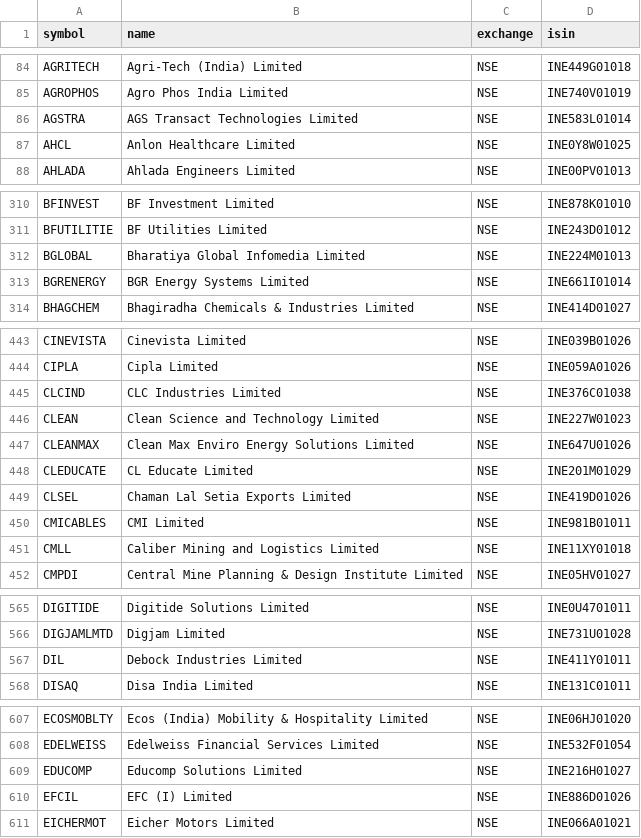
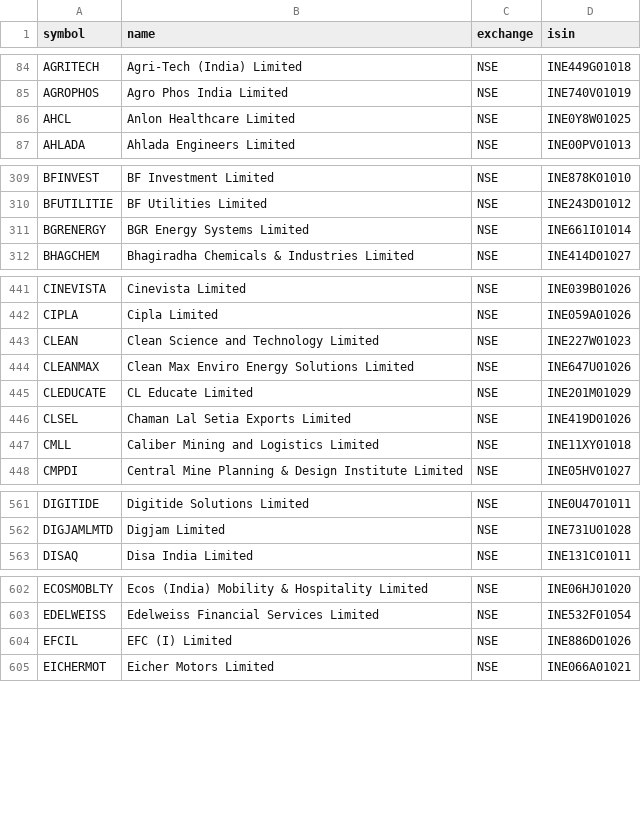
Before and after one commit to Aakash10867/graham-agent, a CSV file: nse_tickers_lastgood.csv, drawn as a sheet; only a part is shown, gaps mark what is left out; the diff covers the shown part only.

```diff
--- a/nse_tickers_lastgood.csv
+++ b/nse_tickers_lastgood.csv
@@ -85,3 +85,2 @@ AGRITECH,Agri-Tech (India) Limited,NSE,INE449G01018
 AGROPHOS,Agro Phos India Limited,NSE,INE740V01019
-AGSTRA,AGS Transact Technologies Limited,NSE,INE583L01014
 AHCL,Anlon Healthcare Limited,NSE,INE0Y8W01025
@@ -311,3 +310,2 @@ BFINVEST,BF Investment Limited,NSE,INE878K01010
 BFUTILITIE,BF Utilities Limited,NSE,INE243D01012
-BGLOBAL,Bharatiya Global Infomedia Limited,NSE,INE224M01013
 BGRENERGY,BGR Energy Systems Limited,NSE,INE661I01014
@@ -444,3 +442,2 @@ CINEVISTA,Cinevista Limited,NSE,INE039B01026
 CIPLA,Cipla Limited,NSE,INE059A01026
-CLCIND,CLC Industries Limited,NSE,INE376C01038
 CLEAN,Clean Science and Technology Limited,NSE,INE227W01023
@@ -449,3 +446,2 @@ CLEDUCATE,CL Educate Limited,NSE,INE201M01029
 CLSEL,Chaman Lal Setia Exports Limited,NSE,INE419D01026
-CMICABLES,CMI Limited,NSE,INE981B01011
 CMLL,Caliber Mining and Logistics Limited,NSE,INE11XY01018
@@ -566,3 +562,2 @@ DIGITIDE,Digitide Solutions Limited,NSE,INE0U4701011
 DIGJAMLMTD,Digjam Limited,NSE,INE731U01028
-DIL,Debock Industries Limited,NSE,INE411Y01011
 DISAQ,Disa India Limited,NSE,INE131C01011
@@ -608,3 +603,2 @@ ECOSMOBLTY,Ecos (India) Mobility & Hospitality Limited,NSE,INE06HJ01020
 EDELWEISS,Edelweiss Financial Services Limited,NSE,INE532F01054
-EDUCOMP,Educomp Solutions Limited,NSE,INE216H01027
 EFCIL,EFC (I) Limited,NSE,INE886D01026
```
Also changed, not shown: 13 removed rows and 1 edited cell elsewhere in this file, 3 other files.
